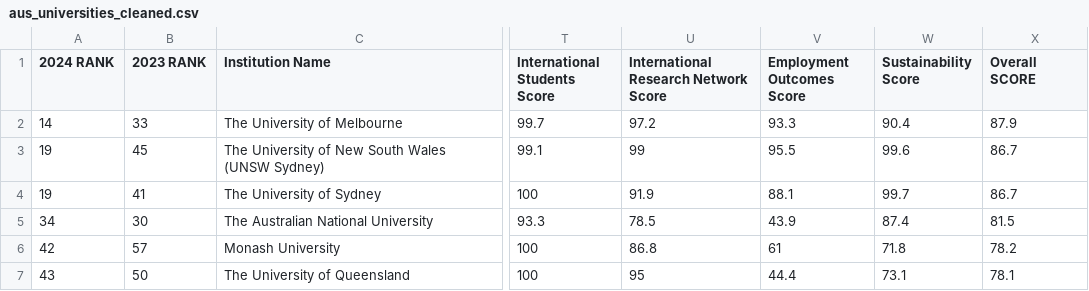
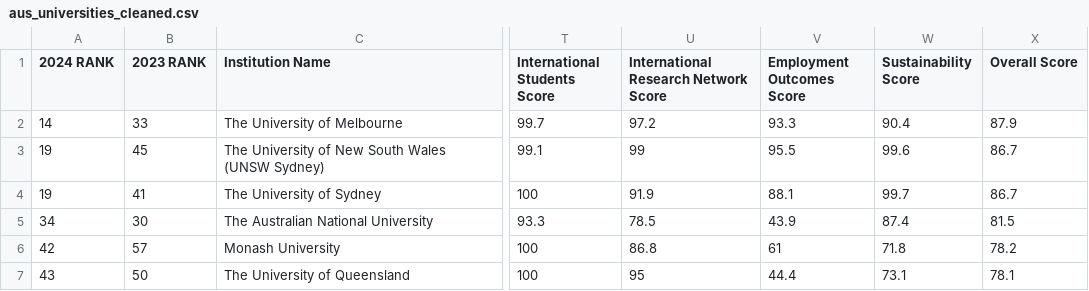
Before and after one commit to dyarmsh/FIT3179-Data-Viz-2, a CSV file: data/aus_universities_cleaned.csv, drawn as a sheet; only a part is shown, gaps mark what is left out; the diff names each change by its address in the sheet, - before the commit and + after, or states it on an @@ line.

Commit message:
Updating name of attribute of overall score

```diff
--- a/data/aus_universities_cleaned.csv
+++ b/data/aus_universities_cleaned.csv
-X1: Overall SCORE
+X1: Overall Score
```
Also changed, not shown: 1 other file.
